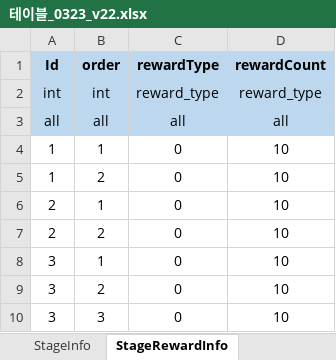
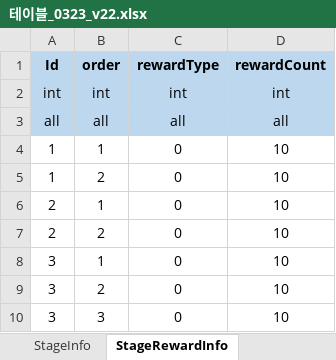
Before and after one commit to david0305mc/TowerDefense, an Excel workbook: ExcelToCSV/SrcFolder/테이블_0323_v22.xlsx, sheet StageRewardInfo, drawn as a sheet; values as stored, in another font and other column widths than the file's, no borders; the diff names each change by its address in the sheet, - before the commit and + after, or states it on an @@ line.

```diff
--- a/ExcelToCSV/SrcFolder/테이블_0323_v22.xlsx (sheet StageRewardInfo)
+++ b/ExcelToCSV/SrcFolder/테이블_0323_v22.xlsx (sheet StageRewardInfo)
-C2 (rewardType): reward_type
+C2 (rewardType): int
-D2 (rewardCount): reward_type
+D2 (rewardCount): int
```
Also changed, not shown: 15 other files.
